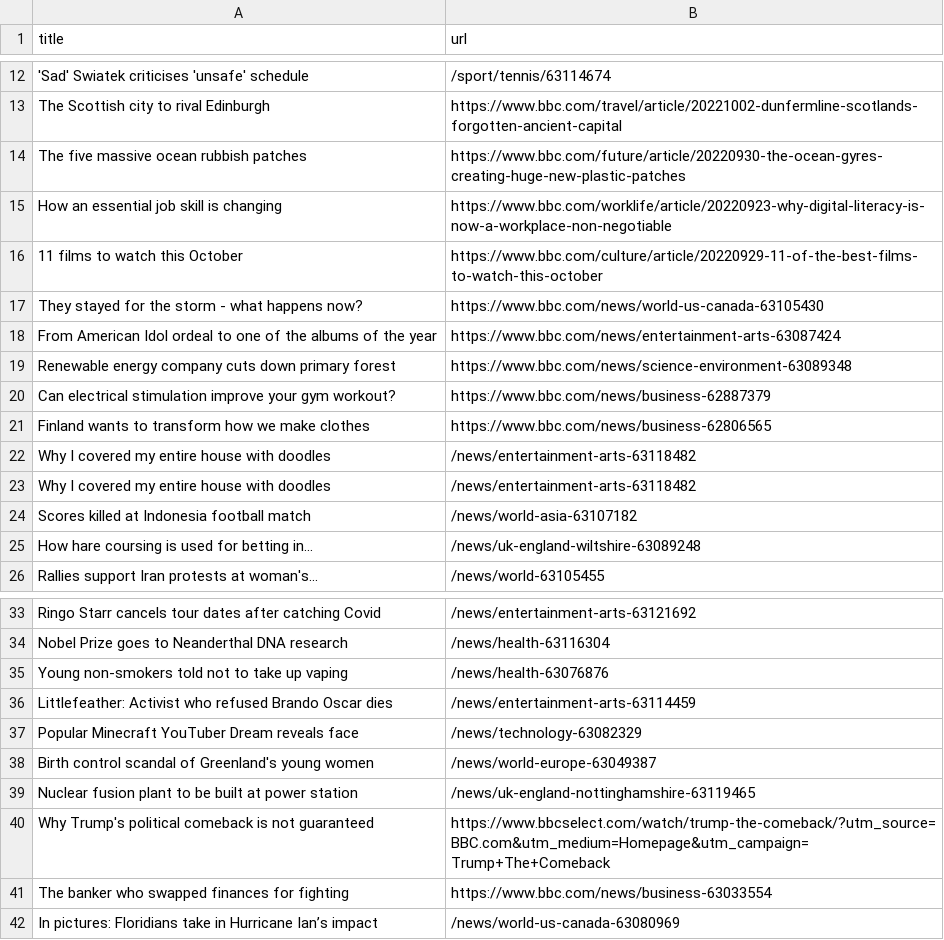
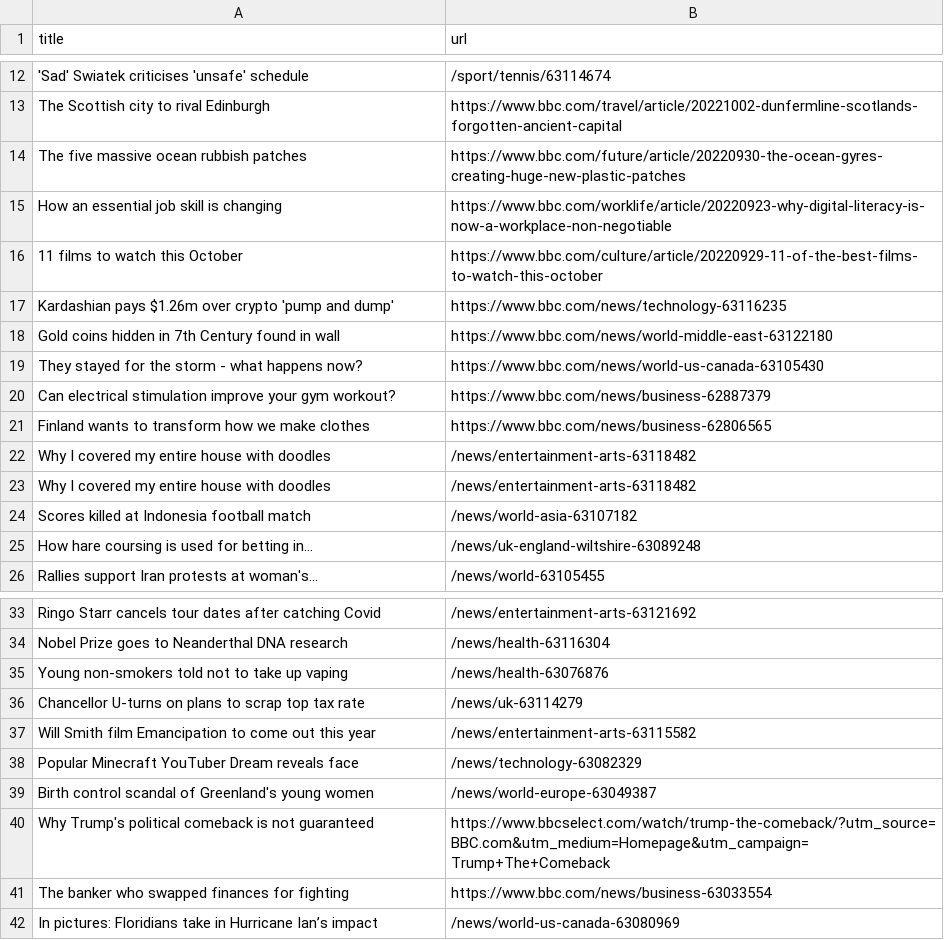
Before and after one commit to torythetortle/automatic-scraper-bbc, a CSV file: bbc.csv, drawn as a sheet; only a part is shown, gaps mark what is left out.

```diff
--- a/bbc.csv
+++ b/bbc.csv
@@ -16,5 +16,5 @@ How an essential job skill is changing,https://www.bbc.com/worklife/article/2022
 11 films to watch this October,https://www.bbc.com/culture/article/20220929-11-of-the-best-films-to-watch-this-october
+Kardashian pays $1.26m over crypto 'pump and dump',https://www.bbc.com/news/technology-63116235
+Gold coins hidden in 7th Century found in wall,https://www.bbc.com/news/world-middle-east-63122180
 They stayed for the storm - what happens now?,https://www.bbc.com/news/world-us-canada-63105430
-From American Idol ordeal to one of the albums of the year,https://www.bbc.com/news/entertainment-arts-63087424
-Renewable energy company cuts down primary forest,https://www.bbc.com/news/science-environment-63089348
 Can electrical stimulation improve your gym workout?,https://www.bbc.com/news/business-62887379
@@ -35,6 +35,6 @@ Nobel Prize goes to Neanderthal DNA research,/news/health-63116304
 Young non-smokers told not to take up vaping,/news/health-63076876
-Littlefeather: Activist who refused Brando Oscar dies,/news/entertainment-arts-63114459
+Chancellor U-turns on plans to scrap top tax rate,/news/uk-63114279
+Will Smith film Emancipation to come out this year,/news/entertainment-arts-63115582
 Popular Minecraft YouTuber Dream reveals face,/news/technology-63082329
 Birth control scandal of Greenland's young women,/news/world-europe-63049387
-Nuclear fusion plant to be built at power station,/news/uk-england-nottinghamshire-63119465
 Why Trump's political comeback is not guaranteed,https://www.bbcselect.com/watch/trump-the-comeback/?utm_source=BBC.com&utm_medium=Homepage&utm_campaign=Trump+The+Comeback
```
